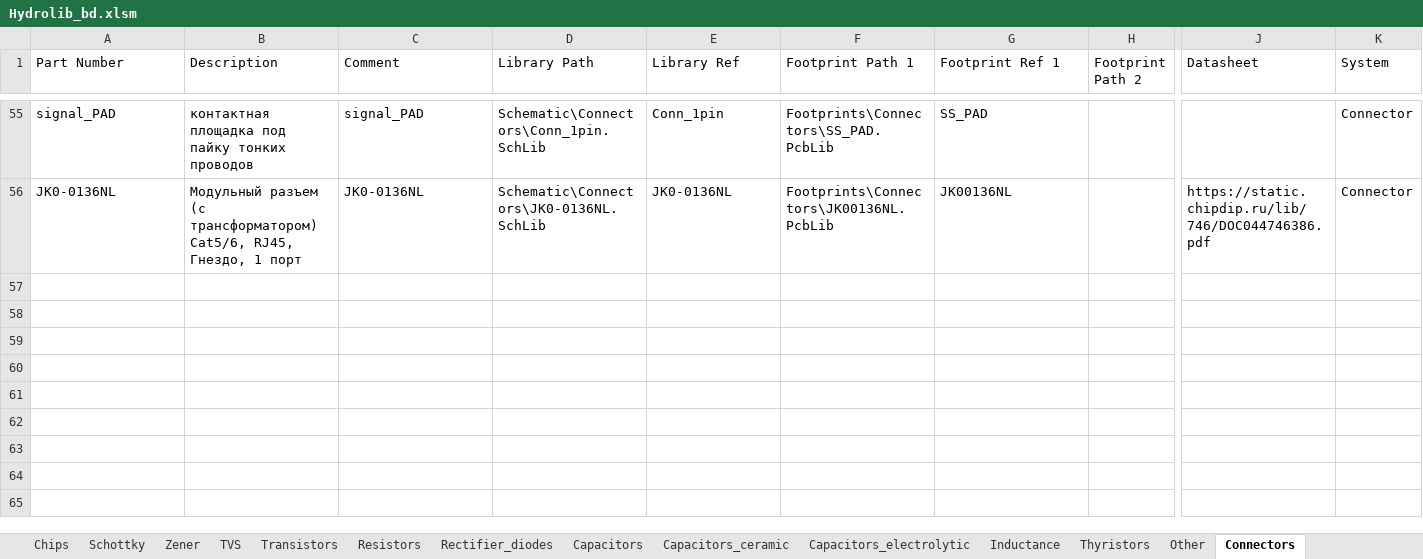
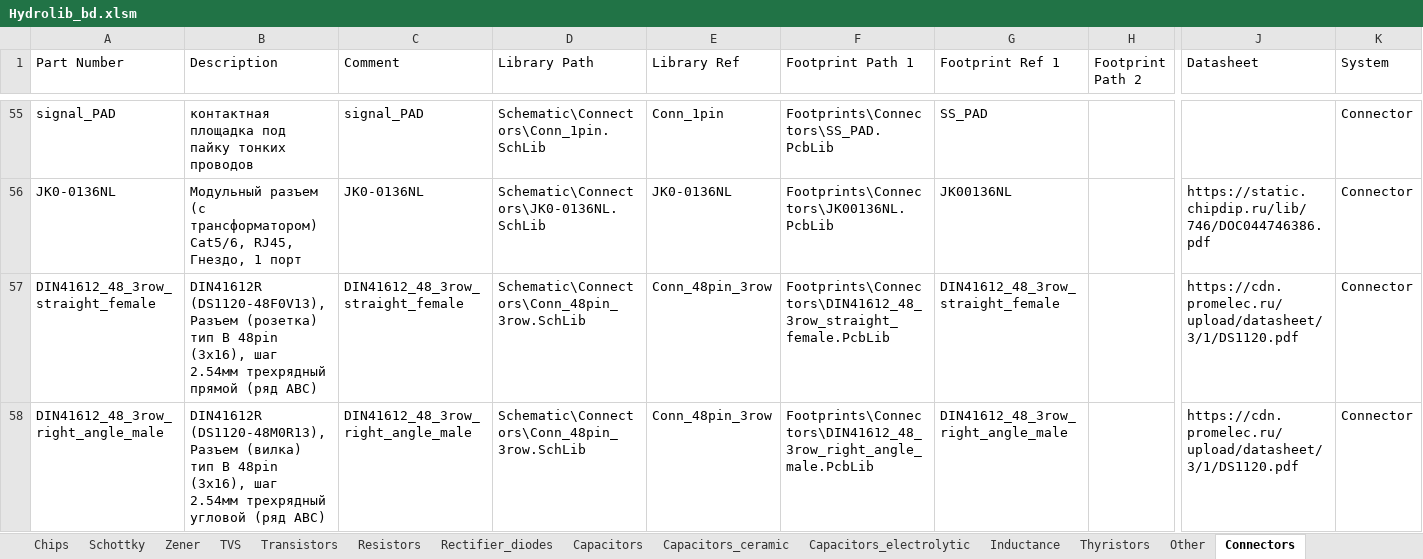
Before and after one commit to hydronautics-team/Hydrolib, an Excel workbook: Database/Hydrolib_bd.xlsm, sheet Connectors, drawn as a sheet; only a part is shown, gaps mark what is left out; values as stored, in another font and other column widths than the file's, no borders; table styles not drawn; rows hold the shown columns only; the diff names each change by its address in the sheet, - before the commit and + after, or states it on an @@ line.

```diff
--- a/Database/Hydrolib_bd.xlsm (sheet Connectors)
+++ b/Database/Hydrolib_bd.xlsm (sheet Connectors)
+row 57: DIN41612_48_3row_straight_female | DIN41612R (DS1120-48F0V13), Разъем (розетка) тип B 48pin (3х16), шаг 2.54мм трехрядный прямой (ряд АBC) | DIN41612_48_3row_straight_female | Schematic\Connectors\Conn_48pin_3row.SchLib | Conn_48pin_3row | Footprints\Connectors\DIN41612_48_3row_straight_female.PcbLib | DIN41612_48_3row_straight_female |  | https://cdn.promelec.ru/upload/datasheet/3/1/DS1120.pdf | Connector
+row 58: DIN41612_48_3row_right_angle_male | DIN41612R (DS1120-48M0R13), Разъем (вилка) тип B 48pin (3х16), шаг 2.54мм трехрядный угловой (ряд АВC) | DIN41612_48_3row_right_angle_male | Schematic\Connectors\Conn_48pin_3row.SchLib | Conn_48pin_3row | Footprints\Connectors\DIN41612_48_3row_right_angle_male.PcbLib | DIN41612_48_3row_right_angle_male |  | https://cdn.promelec.ru/upload/datasheet/3/1/DS1120.pdf | Connector
```
Also changed, not shown: 5 other files.
